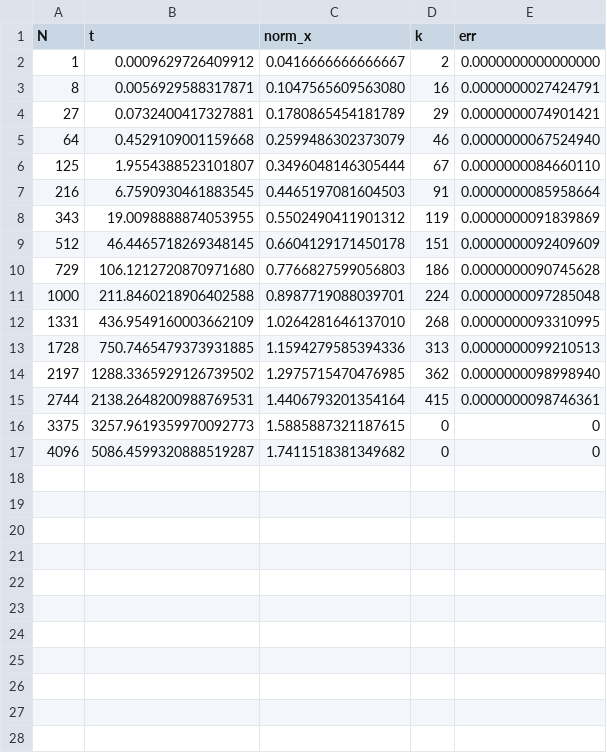
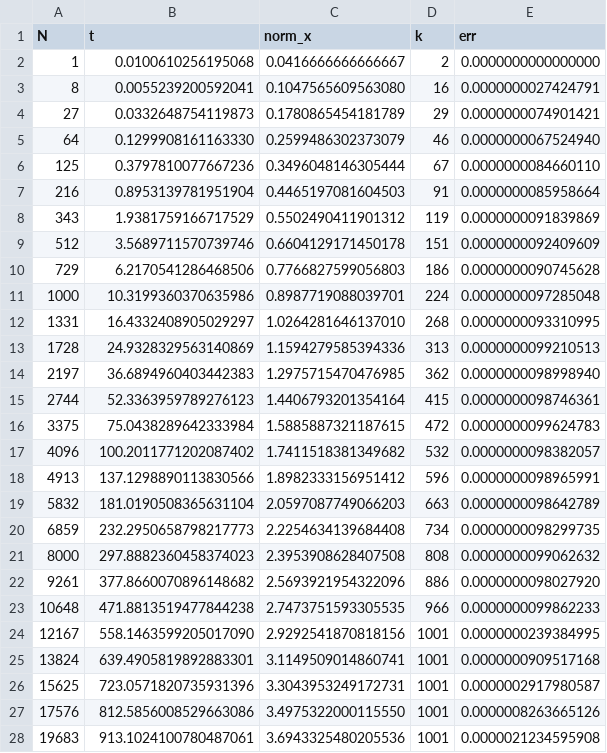
Before and after one commit to citricfruitsenjoyer/IB_TP_1_met_num_Lopez_Guinart, a CSV file: datos/times_GS_cubo.csv, drawn as a sheet; only a part is shown; the diff covers the shown part only.

```diff
--- a/datos/times_GS_cubo.csv
+++ b/datos/times_GS_cubo.csv
@@ -1,17 +1,28 @@
 N,t,norm_x,k,err
-1,0.0009629726409912,0.0416666666666667,2,0.0000000000000000
-8,0.0056929588317871,0.1047565609563080,16,0.0000000027424791
-27,0.0732400417327881,0.1780865454181789,29,0.0000000074901421
-64,0.4529109001159668,0.2599486302373079,46,0.0000000067524940
-125,1.9554388523101807,0.3496048146305444,67,0.0000000084660110
-216,6.7590930461883545,0.4465197081604503,91,0.0000000085958664
-343,19.0098888874053955,0.5502490411901312,119,0.0000000091839869
-512,46.4465718269348145,0.6604129171450178,151,0.0000000092409609
-729,106.1212720870971680,0.7766827599056803,186,0.0000000090745628
-1000,211.8460218906402588,0.8987719088039701,224,0.0000000097285048
-1331,436.9549160003662109,1.0264281646137010,268,0.0000000093310995
-1728,750.7465479373931885,1.1594279585394336,313,0.0000000099210513
-2197,1288.3365929126739502,1.2975715470476985,362,0.0000000098998940
-2744,2138.2648200988769531,1.4406793201354164,415,0.0000000098746361
-3375,3257.9619359970092773,1.5885887321187615,0,0
-4096,5086.4599320888519287,1.7411518381349682,0,0
+1,0.0100610256195068,0.0416666666666667,2,0.0000000000000000
+8,0.0055239200592041,0.1047565609563080,16,0.0000000027424791
+27,0.0332648754119873,0.1780865454181789,29,0.0000000074901421
+64,0.1299908161163330,0.2599486302373079,46,0.0000000067524940
+125,0.3797810077667236,0.3496048146305444,67,0.0000000084660110
+216,0.8953139781951904,0.4465197081604503,91,0.0000000085958664
+343,1.9381759166717529,0.5502490411901312,119,0.0000000091839869
+512,3.5689711570739746,0.6604129171450178,151,0.0000000092409609
+729,6.2170541286468506,0.7766827599056803,186,0.0000000090745628
+1000,10.3199360370635986,0.8987719088039701,224,0.0000000097285048
+1331,16.4332408905029297,1.0264281646137010,268,0.0000000093310995
+1728,24.9328329563140869,1.1594279585394336,313,0.0000000099210513
+2197,36.6894960403442383,1.2975715470476985,362,0.0000000098998940
+2744,52.3363959789276123,1.4406793201354164,415,0.0000000098746361
+3375,75.0438289642333984,1.5885887321187615,472,0.0000000099624783
+4096,100.2011771202087402,1.7411518381349682,532,0.0000000098382057
+4913,137.1298890113830566,1.8982333156951412,596,0.0000000098965991
+5832,181.0190508365631104,2.0597087749066203,663,0.0000000098642789
+6859,232.2950658798217773,2.2254634139684408,734,0.0000000098299735
+8000,297.8882360458374023,2.3953908628407508,808,0.0000000099062632
+9261,377.8660070896148682,2.5693921954322096,886,0.0000000098027920
+10648,471.8813519477844238,2.7473751593305535,966,0.0000000099862233
+12167,558.1463599205017090,2.9292541870818156,1001,0.0000000239384995
+13824,639.4905819892883301,3.1149509014860741,1001,0.0000000909517168
+15625,723.0571820735931396,3.3043953249172731,1001,0.0000002917980587
+17576,812.5856008529663086,3.4975322000115550,1001,0.0000008263665126
+19683,913.1024100780487061,3.6943325480205536,1001,0.0000021234595908
```
Also changed, not shown: 3 added rows elsewhere in this file, datos/times_rnd_no_pivot.csv, datos/times_rnd_no_pivot_factor.csv, 14 other files.
